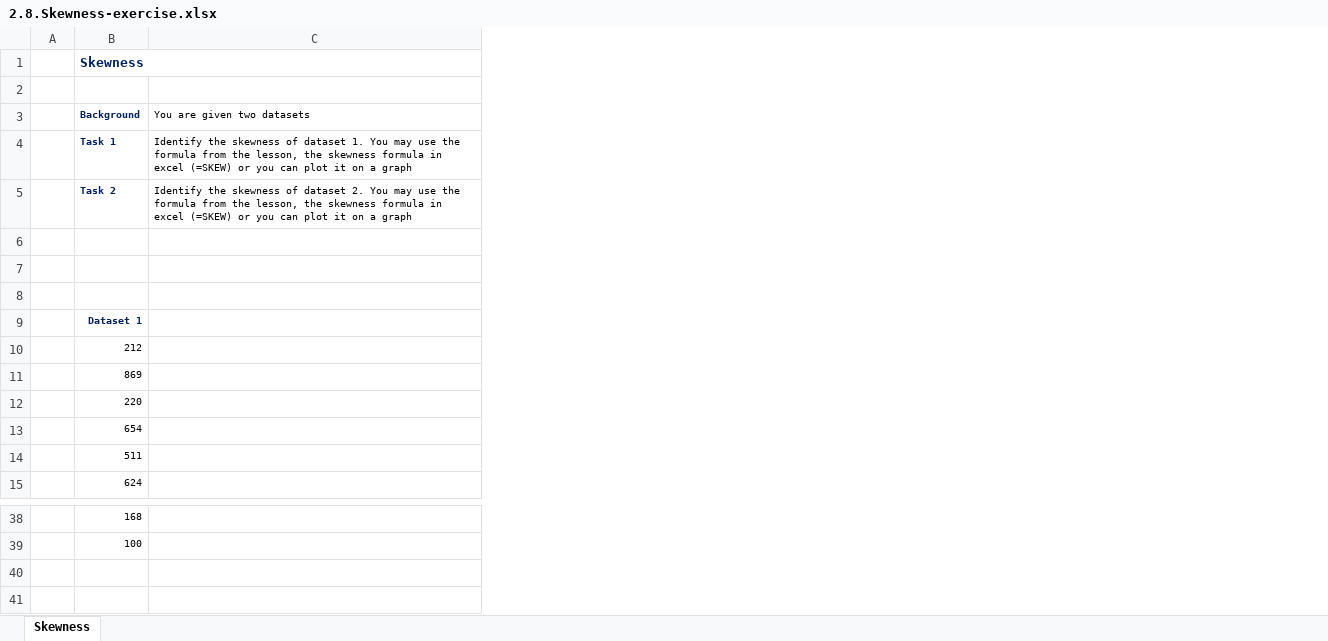
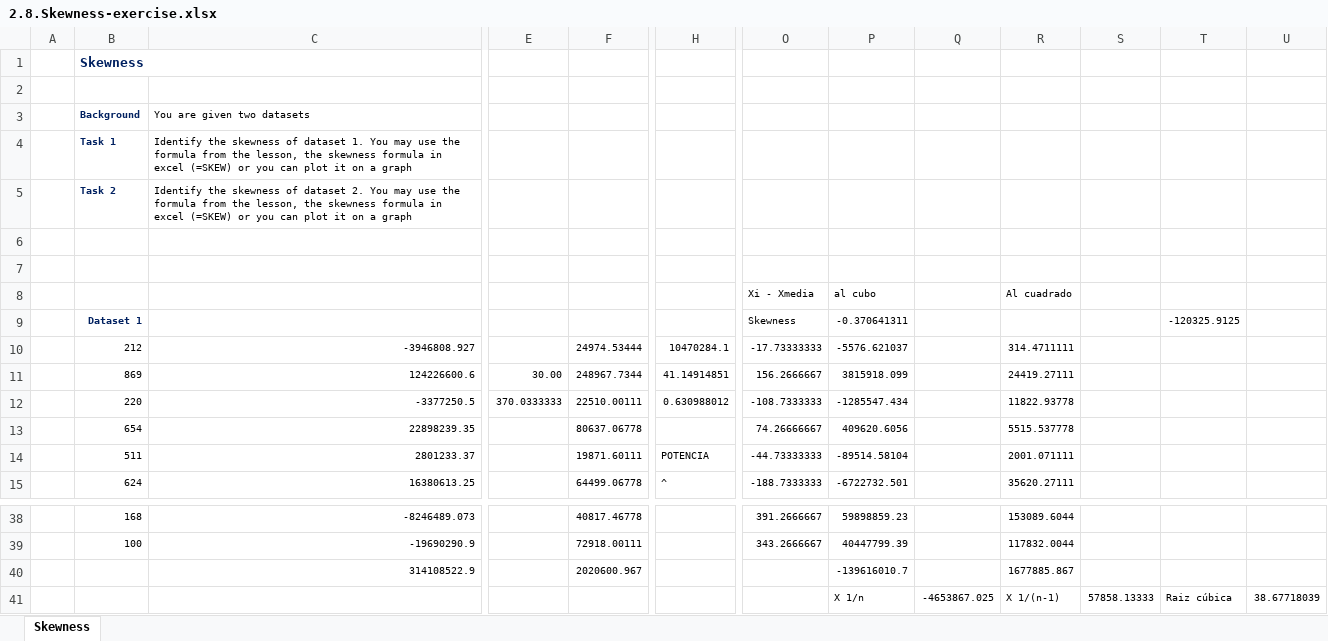
Before and after one commit to manuelvigarcia/datascience_bootcamp, an Excel workbook: resources/Part_3_Statistics/S15_L84/2.8.Skewness-exercise.xlsx, sheet Skewness, drawn as a sheet; only a part is shown, gaps mark what is left out; values as stored, in another font and other column widths than the file's, no borders; charts and pictures not drawn; removed rows and columns are numbered as before the commit, all else as after; rows hold the shown columns only; the diff covers the shown part only; the diff names each change by its address in the sheet, - before the commit and + after, or states it on an @@ line.

Commit message:
Added exercises on Skewness and Variance

```diff
--- a/resources/Part_3_Statistics/S15_L84/2.8.Skewness-exercise.xlsx (sheet Skewness)
+++ b/resources/Part_3_Statistics/S15_L84/2.8.Skewness-exercise.xlsx (sheet Skewness)
-column C, rows 3-5: You are given two datasets | Identify the skewness of dataset 1. You may use the formula from the lesson, the skewness formula in excel (=SKEW) or you can plot it on a graph | Identify the skewness of dataset 2. You may use the formula from the lesson, the skewness formula in excel (=SKEW) or you can plot it on a graph
+column C, rows 3-15: You are given two datasets | Identify the skewness of dataset 1. You may use the formula from the lesson, the skewness formula in excel (=SKEW) or you can plot it on a graph | Identify the skewness of dataset 2. You may use the formula from the lesson, the skewness formula in excel (=SKEW) or you can plot it on a graph |  |  |  |  | -3946808.927 | 124226600.6 | -3377250.5 | 22898239.35 | 2801233.37 | 16380613.25; rows 38-39: -8246489.073 | -19690290.9
+column E, rows 11-12: 30.00 | 370.0333333
+column F, rows 10-15: 24974.53444 | 248967.7344 | 22510.00111 | 80637.06778 | 19871.60111 | 64499.06778; rows 38-39: 40817.46778 | 72918.00111
+column H, rows 10-15: 10470284.1 | 41.14914851 | 0.630988012 |  | POTENCIA | ^
+column O, rows 8-15: Xi - Xmedia | Skewness | -17.73333333 | 156.2666667 | -108.7333333 | 74.26666667 | -44.73333333 | -188.7333333; rows 38-39: 391.2666667 | 343.2666667
+column P, rows 8-15: al cubo | -0.370641311 | -5576.621037 | 3815918.099 | -1285547.434 | 409620.6056 | -89514.58104 | -6722732.501; rows 38-39: 59898859.23 | 40447799.39
+column Q, empty
+column R, rows 8-15: Al cuadrado |  | 314.4711111 | 24419.27111 | 11822.93778 | 5515.537778 | 2001.071111 | 35620.27111; rows 38-39: 153089.6044 | 117832.0044
+column S, empty
+column T, row 9: -120325.9125
+column U, empty
-row 8: (empty)
+row 8:  |  |  |  |  |  | Xi - Xmedia | al cubo |  | Al cuadrado
+row 40:  |  | 314108522.9 |  | 2020600.967 |  |  | -139616010.7 |  | 1677885.867
+row 41:  |  |  |  |  |  |  | X 1/n | -4653867.025 | X 1/(n-1) | 57858.13333 | Raiz cúbica | 38.67718039
```
Also changed, not shown: 3 added columns, 6 removed columns and 5 edited cells elsewhere in this sheet, charts or pictures, resources/Part_3_Statistics/S15_L86/2.9.Variance-exercise.xlsx.
